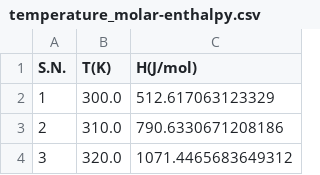
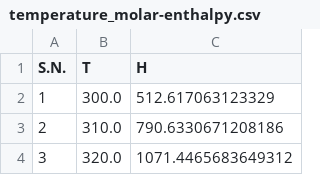
Before and after one commit to anilkunwar/thermomechanics-snagcu2025, a CSV file: thermodynamic_dataset/temperature_molar-enthalpy.csv, drawn as a sheet; only a part is shown.

Commit message:
Update temperature_molar-enthalpy.csv

```diff
--- a/thermodynamic_dataset/temperature_molar-enthalpy.csv
+++ b/thermodynamic_dataset/temperature_molar-enthalpy.csv
@@ -1,2 +1,2 @@
-S.N.,T(K),H(J/mol)
+S.N.,T,H
 1,300.0,512.617063123329
```
